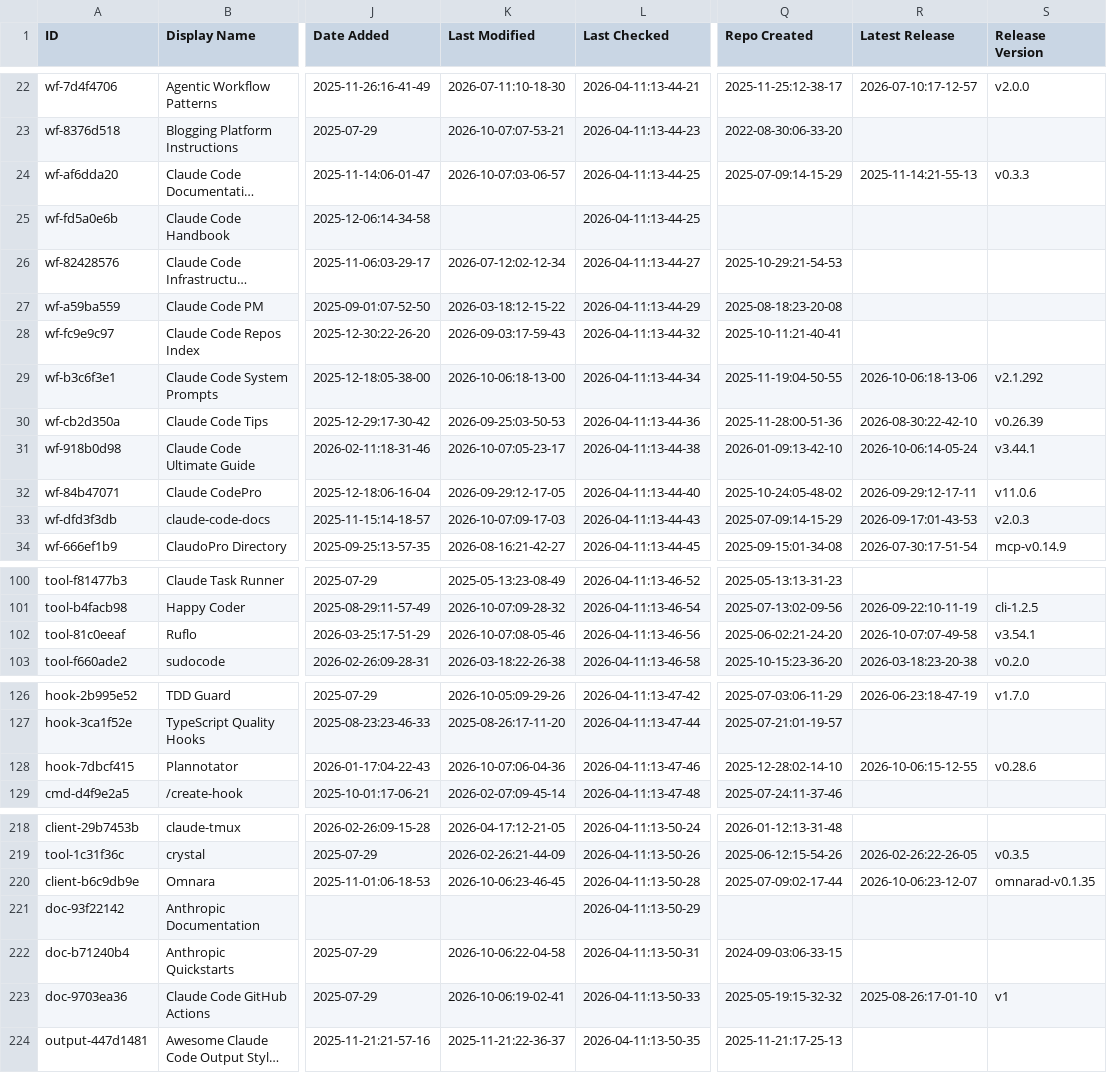
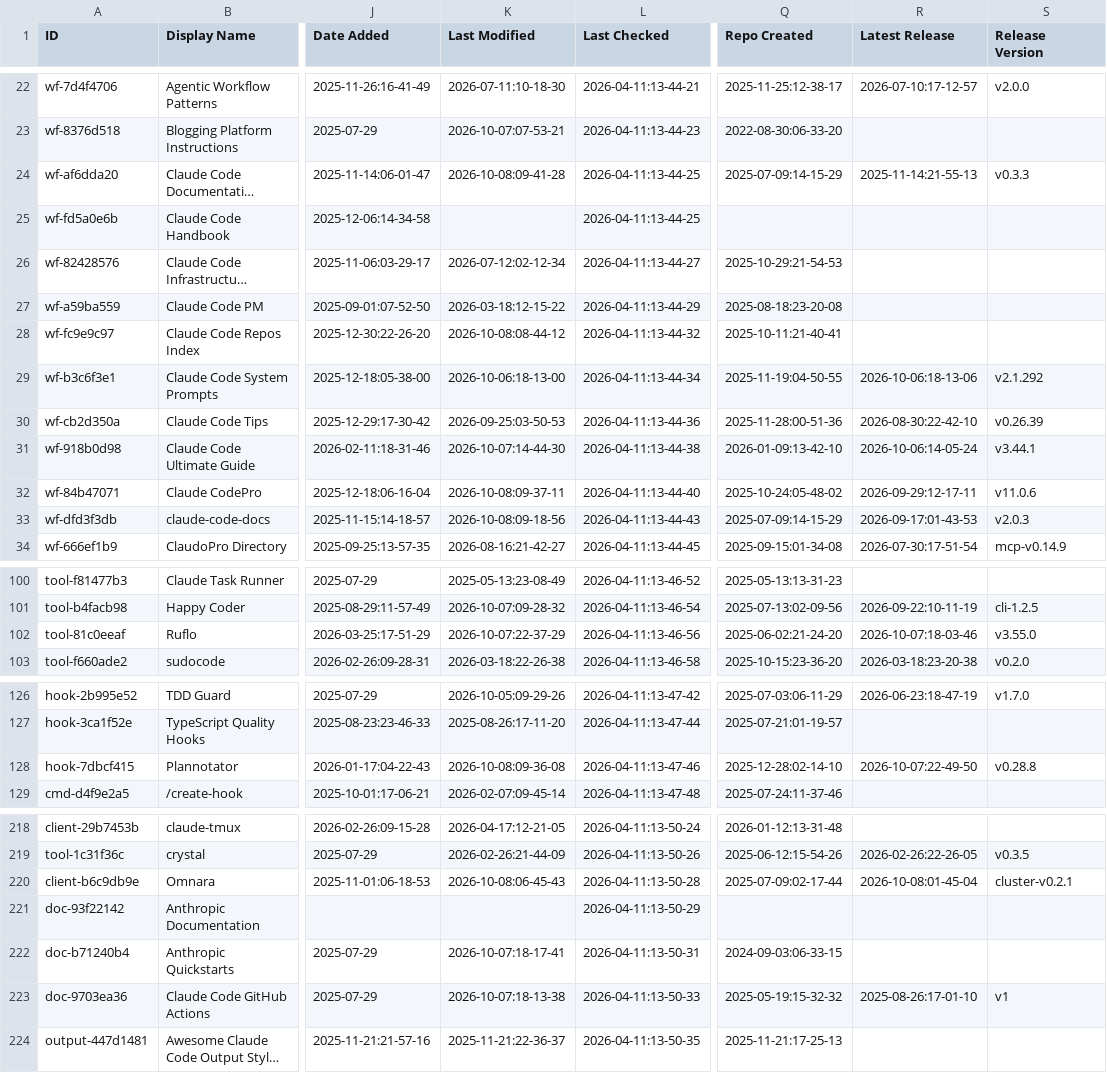
Before and after one commit to ats-kinoshita-iso/awesome-claude-code, a CSV file: THE_RESOURCES_TABLE.csv, drawn as a sheet; only a part is shown, gaps mark what is left out; long unchanged cells end in …; the diff covers the shown part only; the diff names each change by its address in the sheet, - before the commit and + after, or states it on an @@ line.

```diff
--- a/THE_RESOURCES_TABLE.csv
+++ b/THE_RESOURCES_TABLE.csv
-K24 (Last Modified): 2026-10-07:03-06-57
+K24 (Last Modified): 2026-10-08:09-41-28
-K28 (Last Modified): 2026-09-03:17-59-43
+K28 (Last Modified): 2026-10-08:08-44-12
-K31 (Last Modified): 2026-10-07:05-23-17
+K31 (Last Modified): 2026-10-07:14-44-30
-K32 (Last Modified): 2026-09-29:12-17-05
+K32 (Last Modified): 2026-10-08:09-37-11
-K33 (Last Modified): 2026-10-07:09-17-03
+K33 (Last Modified): 2026-10-08:09-18-56
-K102 (Last Modified): 2026-10-07:08-05-46
+K102 (Last Modified): 2026-10-07:22-37-29
-R102 (Latest Release): 2026-10-07:07-49-58
+R102 (Latest Release): 2026-10-07:18-03-46
-S102 (Release Version): v3.54.1
+S102 (Release Version): v3.55.0
-K128 (Last Modified): 2026-10-07:06-04-36
+K128 (Last Modified): 2026-10-08:09-36-08
-R128 (Latest Release): 2026-10-06:15-12-55
+R128 (Latest Release): 2026-10-07:22-49-50
-S128 (Release Version): v0.28.6
+S128 (Release Version): v0.28.8
-K220 (Last Modified): 2026-10-06:23-46-45
+K220 (Last Modified): 2026-10-08:06-45-43
-R220 (Latest Release): 2026-10-06:23-12-07
+R220 (Latest Release): 2026-10-08:01-45-04
-S220 (Release Version): omnarad-v0.1.35
+S220 (Release Version): cluster-v0.2.1
-K222 (Last Modified): 2026-10-06:22-04-58
+K222 (Last Modified): 2026-10-07:18-17-41
-K223 (Last Modified): 2026-10-06:19-02-41
+K223 (Last Modified): 2026-10-07:18-13-38
```
Also changed, not shown: 31 edited cells elsewhere in this file.
